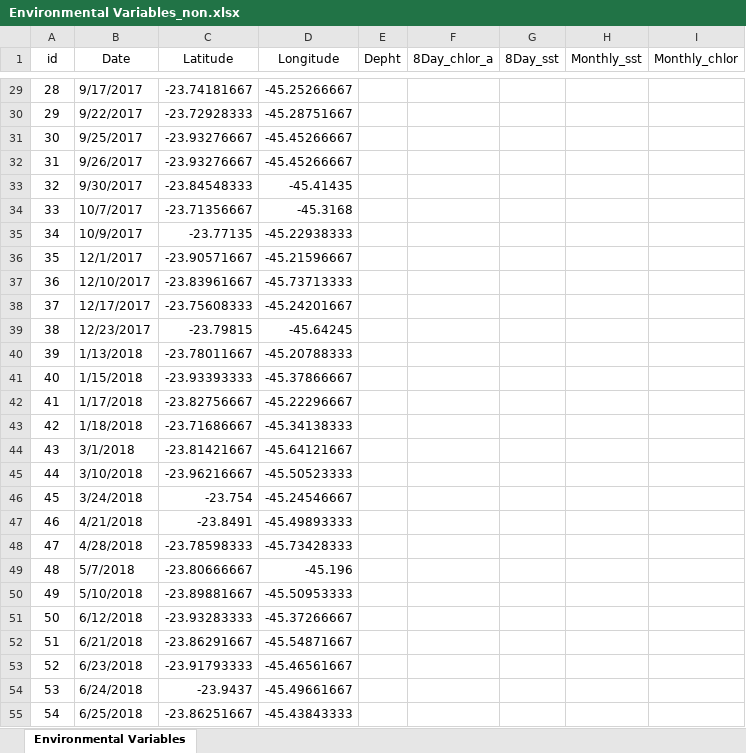
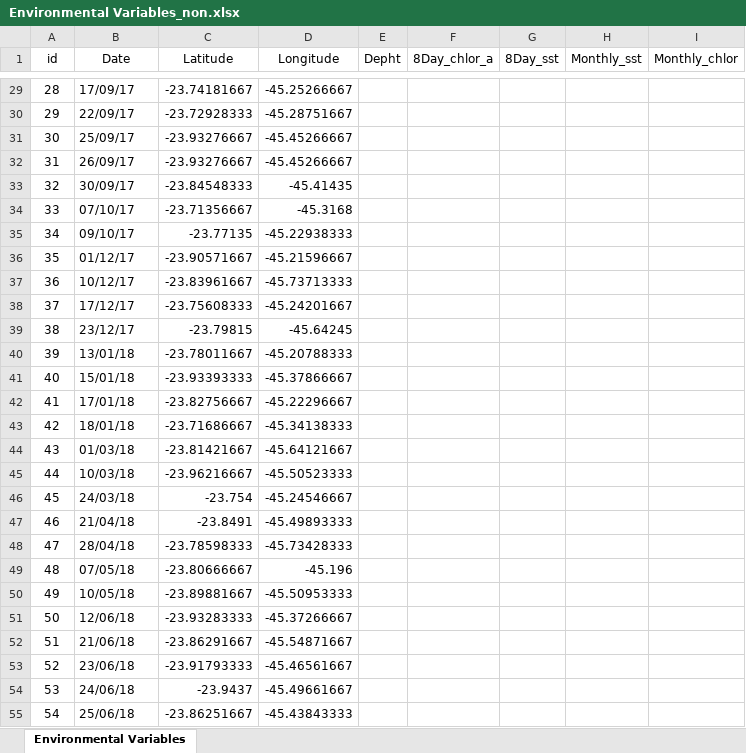
Before and after one commit to franciscocamellon/sampler_raster_values, an Excel workbook: Environmental Variables_non.xlsx, sheet Environmental Variables, drawn as a sheet; only a part is shown, gaps mark what is left out; values as stored, in another font and other column widths than the file's, no borders; the diff covers the shown part only; the diff names each change by its address in the sheet, - before the commit and + after, or states it on an @@ line.

```diff
--- a/Environmental Variables_non.xlsx (sheet Environmental Variables)
+++ b/Environmental Variables_non.xlsx (sheet Environmental Variables)
-B29 (Date): 9/17/2017
+B29 (Date): 17/09/17
-B30 (Date): 9/22/2017
+B30 (Date): 22/09/17
-B31 (Date): 9/25/2017
+B31 (Date): 25/09/17
-B32 (Date): 9/26/2017
+B32 (Date): 26/09/17
-B33 (Date): 9/30/2017
+B33 (Date): 30/09/17
-B34 (Date): 10/7/2017
+B34 (Date): 07/10/17
-B35 (Date): 10/9/2017
+B35 (Date): 09/10/17
-B36 (Date): 12/1/2017
+B36 (Date): 01/12/17
-B37 (Date): 12/10/2017
+B37 (Date): 10/12/17
-B38 (Date): 12/17/2017
+B38 (Date): 17/12/17
-B39 (Date): 12/23/2017
+B39 (Date): 23/12/17
-B40 (Date): 1/13/2018
+B40 (Date): 13/01/18
-B41 (Date): 1/15/2018
+B41 (Date): 15/01/18
-B42 (Date): 1/17/2018
+B42 (Date): 17/01/18
-B43 (Date): 1/18/2018
+B43 (Date): 18/01/18
-B44 (Date): 3/1/2018
+B44 (Date): 01/03/18
-B45 (Date): 3/10/2018
+B45 (Date): 10/03/18
-B46 (Date): 3/24/2018
+B46 (Date): 24/03/18
-B47 (Date): 4/21/2018
+B47 (Date): 21/04/18
-B48 (Date): 4/28/2018
+B48 (Date): 28/04/18
-B49 (Date): 5/7/2018
+B49 (Date): 07/05/18
-B50 (Date): 5/10/2018
+B50 (Date): 10/05/18
-B51 (Date): 6/12/2018
+B51 (Date): 12/06/18
-B52 (Date): 6/21/2018
+B52 (Date): 21/06/18
-B53 (Date): 6/23/2018
+B53 (Date): 23/06/18
-B54 (Date): 6/24/2018
+B54 (Date): 24/06/18
-B55 (Date): 6/25/2018
+B55 (Date): 25/06/18
```
Also changed, not shown: 325 edited cells elsewhere in this sheet, 3 other files.
